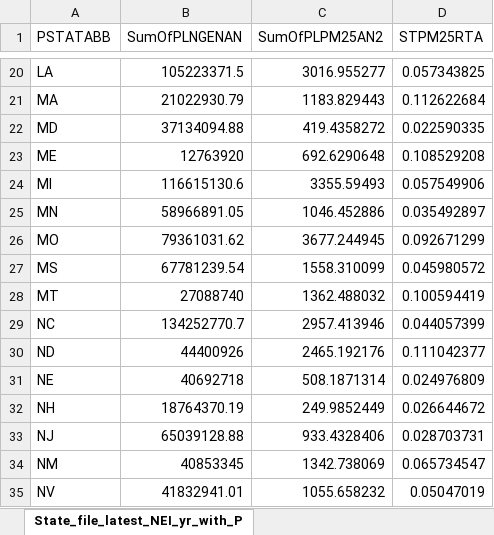
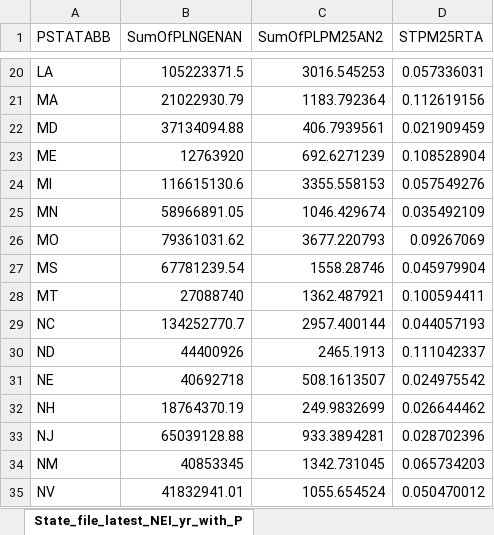
Before and after one commit to USEPA/egrid, an Excel workbook: data/2b_pm_nh3_voc/static_tables/qa/2022/eGRID2022_pmemissions_state.xlsx, sheet State_file_latest_NEI_yr_with_P, drawn as a sheet; only a part is shown, gaps mark what is left out; values as stored, in another font and other column widths than the file's, no borders; the diff covers the shown part only; the diff names each change by its address in the sheet, - before the commit and + after, or states it on an @@ line.

```diff
--- a/data/2b_pm_nh3_voc/static_tables/qa/2022/eGRID2022_pmemissions_state.xlsx (sheet State_file_latest_NEI_yr_with_P)
+++ b/data/2b_pm_nh3_voc/static_tables/qa/2022/eGRID2022_pmemissions_state.xlsx (sheet State_file_latest_NEI_yr_with_P)
-C20 (SumOfPLPM25AN2): 3016.955277
+C20 (SumOfPLPM25AN2): 3016.545253
-D20 (STPM25RTA): 0.057343825
+D20 (STPM25RTA): 0.057336031
-C21 (SumOfPLPM25AN2): 1183.829443
+C21 (SumOfPLPM25AN2): 1183.792364
-D21 (STPM25RTA): 0.112622684
+D21 (STPM25RTA): 0.112619156
-C22 (SumOfPLPM25AN2): 419.4358272
+C22 (SumOfPLPM25AN2): 406.7939561
-D22 (STPM25RTA): 0.022590335
+D22 (STPM25RTA): 0.021909459
-C23 (SumOfPLPM25AN2): 692.6290648
+C23 (SumOfPLPM25AN2): 692.6271239
-D23 (STPM25RTA): 0.108529208
+D23 (STPM25RTA): 0.108528904
-C24 (SumOfPLPM25AN2): 3355.59493
+C24 (SumOfPLPM25AN2): 3355.558153
-D24 (STPM25RTA): 0.057549906
+D24 (STPM25RTA): 0.057549276
-C25 (SumOfPLPM25AN2): 1046.452886
+C25 (SumOfPLPM25AN2): 1046.429674
-D25 (STPM25RTA): 0.035492897
+D25 (STPM25RTA): 0.035492109
-C26 (SumOfPLPM25AN2): 3677.244945
+C26 (SumOfPLPM25AN2): 3677.220793
-D26 (STPM25RTA): 0.092671299
+D26 (STPM25RTA): 0.09267069
-C27 (SumOfPLPM25AN2): 1558.310099
+C27 (SumOfPLPM25AN2): 1558.28746
-D27 (STPM25RTA): 0.045980572
+D27 (STPM25RTA): 0.045979904
-C28 (SumOfPLPM25AN2): 1362.488032
+C28 (SumOfPLPM25AN2): 1362.487921
-D28 (STPM25RTA): 0.100594419
+D28 (STPM25RTA): 0.100594411
-C29 (SumOfPLPM25AN2): 2957.413946
+C29 (SumOfPLPM25AN2): 2957.400144
-D29 (STPM25RTA): 0.044057399
+D29 (STPM25RTA): 0.044057193
-C30 (SumOfPLPM25AN2): 2465.192176
+C30 (SumOfPLPM25AN2): 2465.1913
-D30 (STPM25RTA): 0.111042377
+D30 (STPM25RTA): 0.111042337
-C31 (SumOfPLPM25AN2): 508.1871314
+C31 (SumOfPLPM25AN2): 508.1613507
-D31 (STPM25RTA): 0.024976809
+D31 (STPM25RTA): 0.024975542
-C32 (SumOfPLPM25AN2): 249.9852449
+C32 (SumOfPLPM25AN2): 249.9832699
-D32 (STPM25RTA): 0.026644672
+D32 (STPM25RTA): 0.026644462
-C33 (SumOfPLPM25AN2): 933.4328406
+C33 (SumOfPLPM25AN2): 933.3894281
-D33 (STPM25RTA): 0.028703731
+D33 (STPM25RTA): 0.028702396
-C34 (SumOfPLPM25AN2): 1342.738069
+C34 (SumOfPLPM25AN2): 1342.731045
-D34 (STPM25RTA): 0.065734547
+D34 (STPM25RTA): 0.065734203
-C35 (SumOfPLPM25AN2): 1055.658232
+C35 (SumOfPLPM25AN2): 1055.654524
-D35 (STPM25RTA): 0.05047019
+D35 (STPM25RTA): 0.050470012
```
Also changed, not shown: 62 edited cells elsewhere in this sheet, data/2b_pm_nh3_voc/static_tables/qa/2022/eGRID2022_pmemissions_plant.xlsx, data/2b_pm_nh3_voc/static_tables/qa/2022/eGRID2022_pmemissions_subregion.xlsx, 5 other files.
